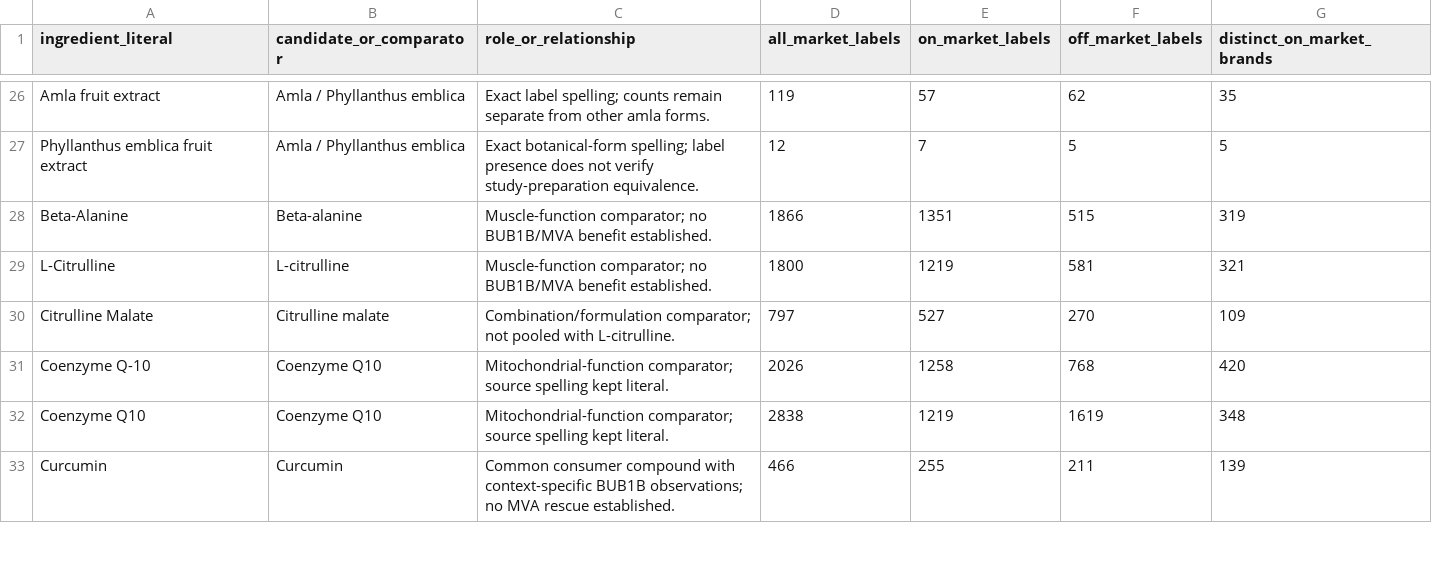
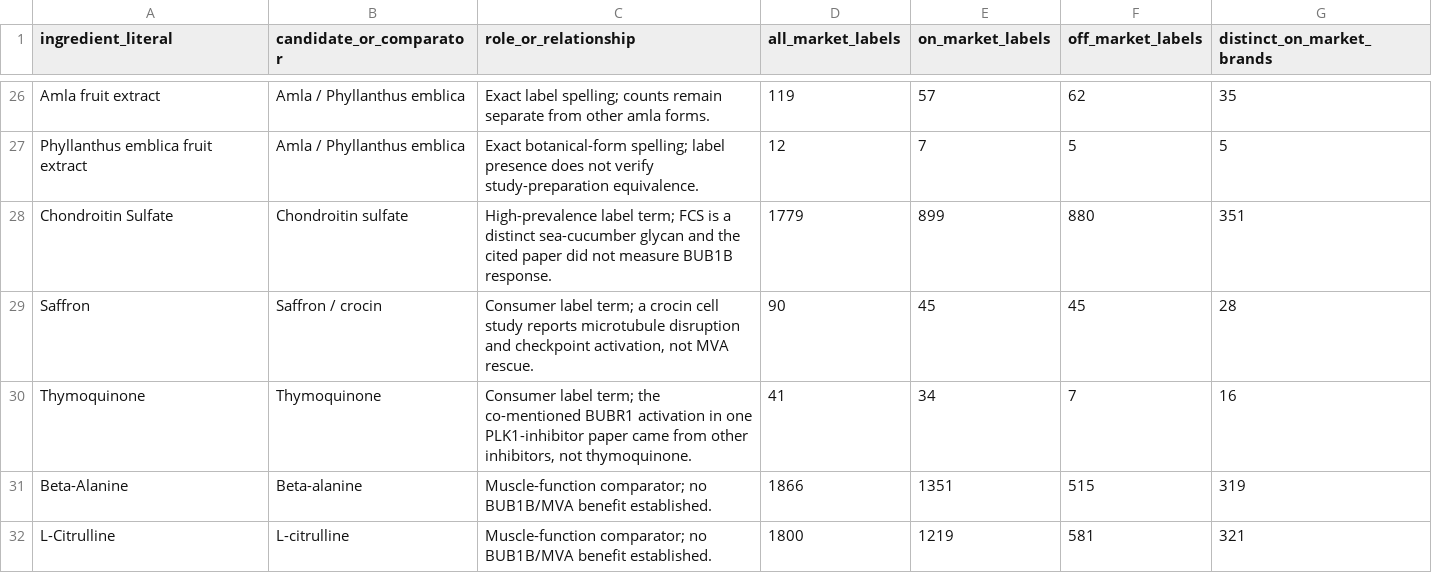
Before and after one commit to EternaPeptix/mva-hackathon, a TSV file: workflow/track2-drug-census/dsld-label-prevalence/candidate-prevalence.tsv, drawn as a sheet; only a part is shown, gaps mark what is left out; the shorter side is filled out with more unchanged rows.

Commit message:
Triage common ingredient BUB1B co-mentions

```diff
--- a/workflow/track2-drug-census/dsld-label-prevalence/candidate-prevalence.tsv
+++ b/workflow/track2-drug-census/dsld-label-prevalence/candidate-prevalence.tsv
@@ -27,2 +27,5 @@ Amla fruit extract	Amla / Phyllanthus emblica	Exact label spelling; counts remai
 Phyllanthus emblica fruit extract	Amla / Phyllanthus emblica	Exact botanical-form spelling; label presence does not verify study-preparation equivalence.	12	7	5	5
+Chondroitin Sulfate	Chondroitin sulfate	High-prevalence label term; FCS is a distinct sea-cucumber glycan and the cited paper did not measure BUB1B response.	1779	899	880	351
+Saffron	Saffron / crocin	Consumer label term; a crocin cell study reports microtubule disruption and checkpoint activation, not MVA rescue.	90	45	45	28
+Thymoquinone	Thymoquinone	Consumer label term; the co-mentioned BUBR1 activation in one PLK1-inhibitor paper came from other inhibitors, not thymoquinone.	41	34	7	16
 Beta-Alanine	Beta-alanine	Muscle-function comparator; no BUB1B/MVA benefit established.	1866	1351	515	319
```
Also changed, not shown: workflow/track2-drug-census/dsld-label-prevalence/candidate-terms.tsv, 4 other files.
